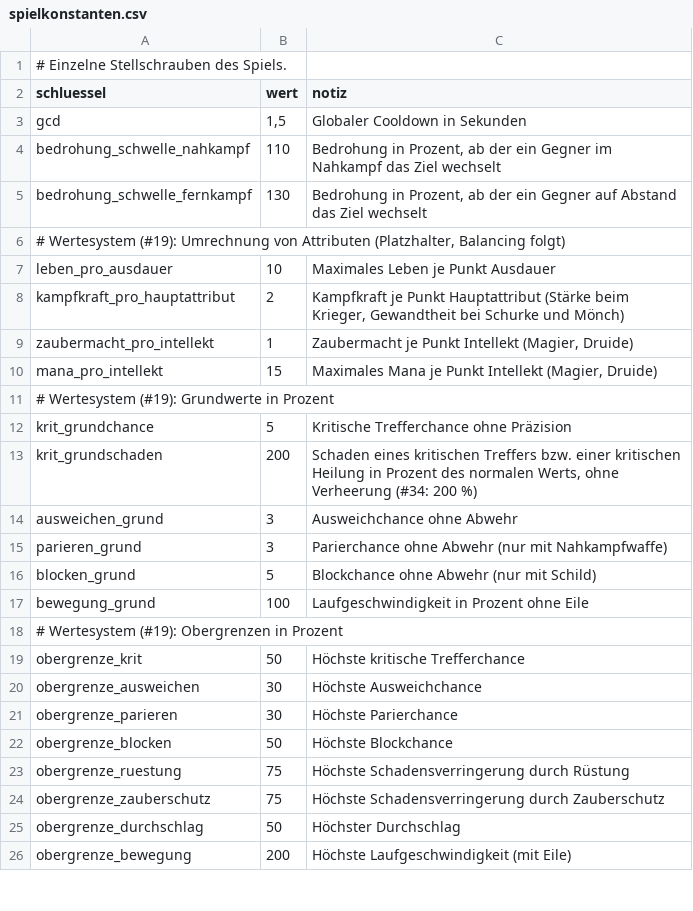
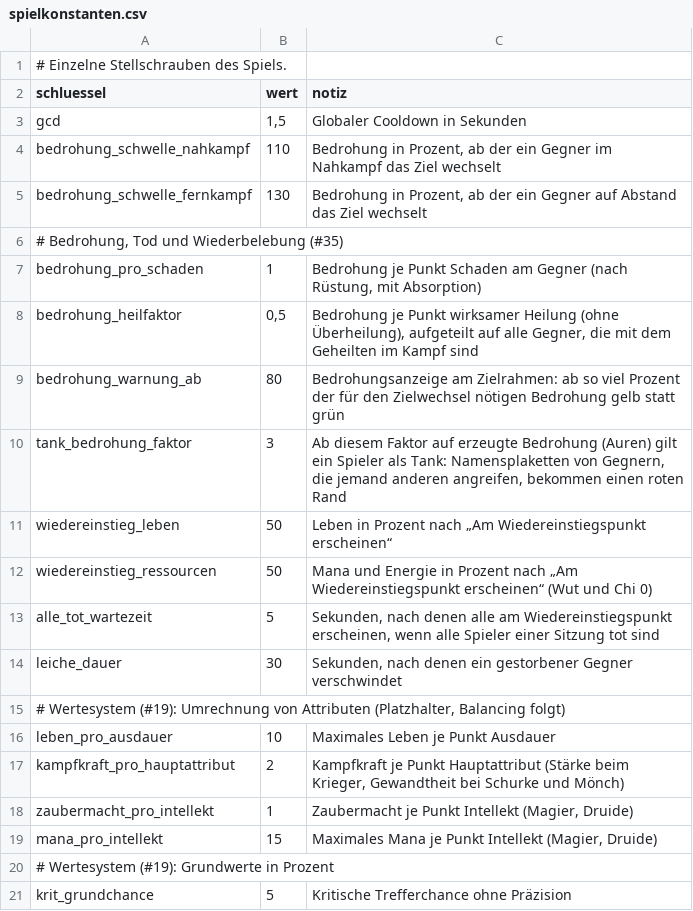
Before and after one commit to As94tt/WoM, a CSV file: game/data/tables/spielkonstanten.csv, drawn as a sheet; only a part is shown; the shorter side is filled out with more unchanged rows; the diff names each change by its address in the sheet, - before the commit and + after, or states it on an @@ line.

```diff
--- a/game/data/tables/spielkonstanten.csv
+++ b/game/data/tables/spielkonstanten.csv
+row 6: # Bedrohung, Tod und Wiederbelebung (#35)
+row 7: bedrohung_pro_schaden | 1 | Bedrohung je Punkt Schaden am Gegner (nach Rüstung, mit Absorption)
+row 8: bedrohung_heilfaktor | 0,5 | Bedrohung je Punkt wirksamer Heilung (ohne Überheilung), aufgeteilt auf alle Gegner, die mit dem Geheilten im Kampf sind
+row 9: bedrohung_warnung_ab | 80 | Bedrohungsanzeige am Zielrahmen: ab so viel Prozent der für den Zielwechsel nötigen Bedrohung gelb statt grün
+row 10: tank_bedrohung_faktor | 3 | Ab diesem Faktor auf erzeugte Bedrohung (Auren) gilt ein Spieler als Tank: Namensplaketten von Gegnern, die jemand anderen angreifen, bekommen einen roten Rand
+row 11: wiedereinstieg_leben | 50 | Leben in Prozent nach „Am Wiedereinstiegspunkt erscheinen“
+row 12: wiedereinstieg_ressourcen | 50 | Mana und Energie in Prozent nach „Am Wiedereinstiegspunkt erscheinen“ (Wut und Chi 0)
+row 13: alle_tot_wartezeit | 5 | Sekunden, nach denen alle am Wiedereinstiegspunkt erscheinen, wenn alle Spieler einer Sitzung tot sind
+row 14: leiche_dauer | 30 | Sekunden, nach denen ein gestorbener Gegner verschwindet
```
Also changed, not shown: 11 other files.
